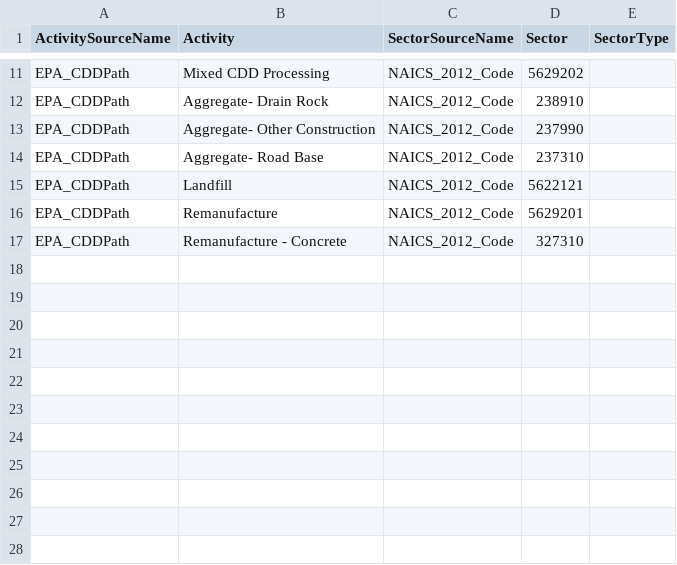
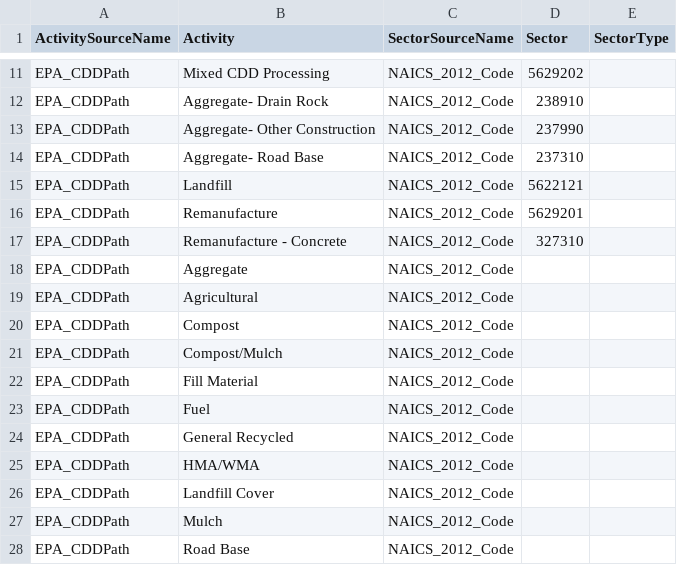
Before and after one commit to USEPA/flowsa, a CSV file: flowsa/data/activitytosectormapping/NAICS_Crosswalk_EPA_CDDPath.csv, drawn as a sheet; only a part is shown, gaps mark what is left out; the diff names each change by its address in the sheet, - before the commit and + after, or states it on an @@ line.

Commit message:
add management pathways from other cdd materials

```diff
--- a/flowsa/data/activitytosectormapping/NAICS_Crosswalk_EPA_CDDPath.csv
+++ b/flowsa/data/activitytosectormapping/NAICS_Crosswalk_EPA_CDDPath.csv
+row 18: EPA_CDDPath | Aggregate | NAICS_2012_Code
+row 19: EPA_CDDPath | Agricultural | NAICS_2012_Code
+row 20: EPA_CDDPath | Compost | NAICS_2012_Code
+row 21: EPA_CDDPath | Compost/Mulch | NAICS_2012_Code
+row 22: EPA_CDDPath | Fill Material | NAICS_2012_Code
+row 23: EPA_CDDPath | Fuel | NAICS_2012_Code
+row 24: EPA_CDDPath | General Recycled | NAICS_2012_Code
+row 25: EPA_CDDPath | HMA/WMA | NAICS_2012_Code
+row 26: EPA_CDDPath | Landfill Cover | NAICS_2012_Code
+row 27: EPA_CDDPath | Mulch | NAICS_2012_Code
+row 28: EPA_CDDPath | Road Base | NAICS_2012_Code
```
